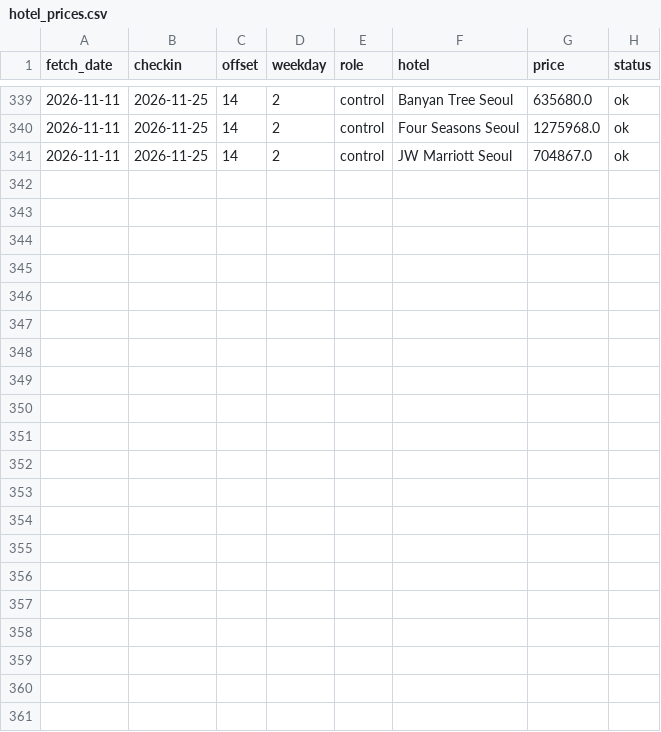
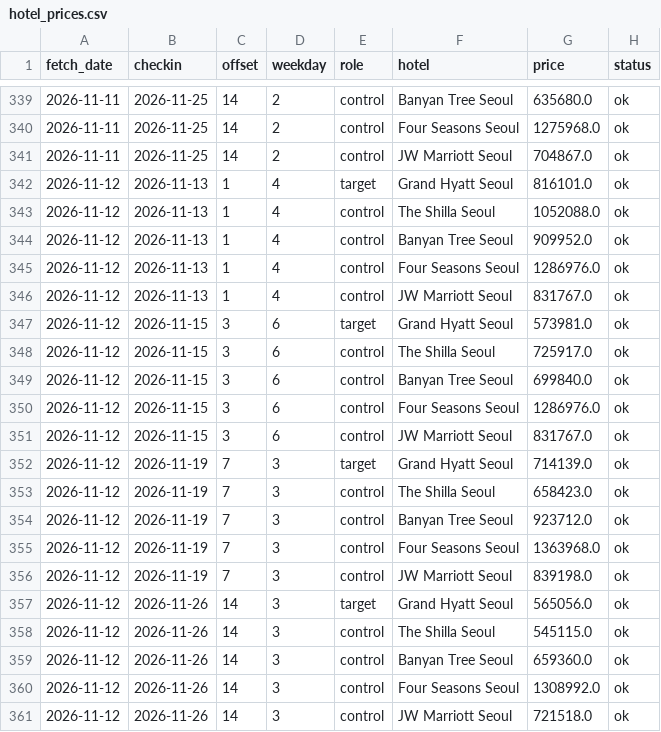
Before and after one commit to gamensound-spec/war-alert, a CSV file: data/hotel_prices.csv, drawn as a sheet; only a part is shown, gaps mark what is left out.

Commit message:
data 2026-11-12

```diff
--- a/data/hotel_prices.csv
+++ b/data/hotel_prices.csv
@@ -341 +341,21 @@ fetch_date,checkin,offset,weekday,role,hotel,price,status
 2026-11-11,2026-11-25,14,2,control,JW Marriott Seoul,704867.0,ok
+2026-11-12,2026-11-13,1,4,target,Grand Hyatt Seoul,816101.0,ok
+2026-11-12,2026-11-13,1,4,control,The Shilla Seoul,1052088.0,ok
+2026-11-12,2026-11-13,1,4,control,Banyan Tree Seoul,909952.0,ok
+2026-11-12,2026-11-13,1,4,control,Four Seasons Seoul,1286976.0,ok
+2026-11-12,2026-11-13,1,4,control,JW Marriott Seoul,831767.0,ok
+2026-11-12,2026-11-15,3,6,target,Grand Hyatt Seoul,573981.0,ok
+2026-11-12,2026-11-15,3,6,control,The Shilla Seoul,725917.0,ok
+2026-11-12,2026-11-15,3,6,control,Banyan Tree Seoul,699840.0,ok
+2026-11-12,2026-11-15,3,6,control,Four Seasons Seoul,1286976.0,ok
+2026-11-12,2026-11-15,3,6,control,JW Marriott Seoul,831767.0,ok
+2026-11-12,2026-11-19,7,3,target,Grand Hyatt Seoul,714139.0,ok
+2026-11-12,2026-11-19,7,3,control,The Shilla Seoul,658423.0,ok
+2026-11-12,2026-11-19,7,3,control,Banyan Tree Seoul,923712.0,ok
+2026-11-12,2026-11-19,7,3,control,Four Seasons Seoul,1363968.0,ok
+2026-11-12,2026-11-19,7,3,control,JW Marriott Seoul,839198.0,ok
+2026-11-12,2026-11-26,14,3,target,Grand Hyatt Seoul,565056.0,ok
+2026-11-12,2026-11-26,14,3,control,The Shilla Seoul,545115.0,ok
+2026-11-12,2026-11-26,14,3,control,Banyan Tree Seoul,659360.0,ok
+2026-11-12,2026-11-26,14,3,control,Four Seasons Seoul,1308992.0,ok
+2026-11-12,2026-11-26,14,3,control,JW Marriott Seoul,721518.0,ok
```
Also changed, not shown: data/embassy_log.csv, data/news_gkg_daily.csv, 12 other files.
